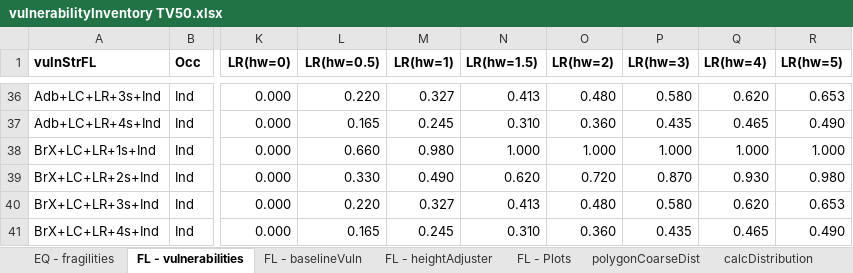
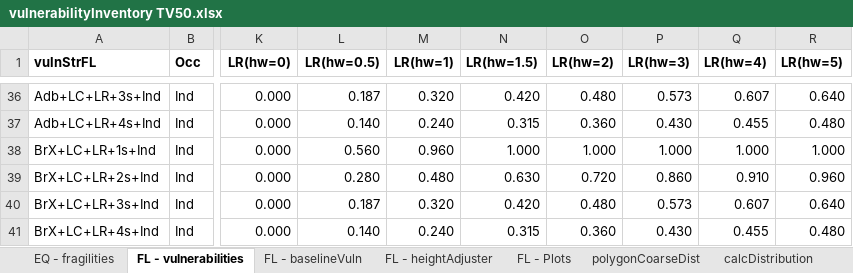
Before and after one commit to TomorrowsCities/Tomorrowville, an Excel workbook: data/vulnerabilityInventory TV50.xlsx, sheet FL - vulnerabilities, drawn as a sheet; only a part is shown, gaps mark what is left out; values as stored, in another font and other column widths than the file's, no borders; conditional formats not drawn; the diff covers the shown part only; the diff names each change by its address in the sheet, - before the commit and + after, or states it on an @@ line.

```diff
--- a/data/vulnerabilityInventory TV50.xlsx (sheet FL - vulnerabilities)
+++ b/data/vulnerabilityInventory TV50.xlsx (sheet FL - vulnerabilities)
-L36 (LR(hw=0.5)): 0.220
+L36 (LR(hw=0.5)): 0.187
-M36 (LR(hw=1)): 0.327
+M36 (LR(hw=1)): 0.320
-N36 (LR(hw=1.5)): 0.413
+N36 (LR(hw=1.5)): 0.420
-P36 (LR(hw=3)): 0.580
+P36 (LR(hw=3)): 0.573
-Q36 (LR(hw=4)): 0.620
+Q36 (LR(hw=4)): 0.607
-R36 (LR(hw=5)): 0.653
+R36 (LR(hw=5)): 0.640
-L37 (LR(hw=0.5)): 0.165
+L37 (LR(hw=0.5)): 0.140
-M37 (LR(hw=1)): 0.245
+M37 (LR(hw=1)): 0.240
-N37 (LR(hw=1.5)): 0.310
+N37 (LR(hw=1.5)): 0.315
-P37 (LR(hw=3)): 0.435
+P37 (LR(hw=3)): 0.430
-Q37 (LR(hw=4)): 0.465
+Q37 (LR(hw=4)): 0.455
-R37 (LR(hw=5)): 0.490
+R37 (LR(hw=5)): 0.480
-L38 (LR(hw=0.5)): 0.660
+L38 (LR(hw=0.5)): 0.560
-M38 (LR(hw=1)): 0.980
+M38 (LR(hw=1)): 0.960
-L39 (LR(hw=0.5)): 0.330
+L39 (LR(hw=0.5)): 0.280
-M39 (LR(hw=1)): 0.490
+M39 (LR(hw=1)): 0.480
-N39 (LR(hw=1.5)): 0.620
+N39 (LR(hw=1.5)): 0.630
-P39 (LR(hw=3)): 0.870
+P39 (LR(hw=3)): 0.860
-Q39 (LR(hw=4)): 0.930
+Q39 (LR(hw=4)): 0.910
-R39 (LR(hw=5)): 0.980
+R39 (LR(hw=5)): 0.960
-L40 (LR(hw=0.5)): 0.220
+L40 (LR(hw=0.5)): 0.187
-M40 (LR(hw=1)): 0.327
+M40 (LR(hw=1)): 0.320
-N40 (LR(hw=1.5)): 0.413
+N40 (LR(hw=1.5)): 0.420
-P40 (LR(hw=3)): 0.580
+P40 (LR(hw=3)): 0.573
-Q40 (LR(hw=4)): 0.620
+Q40 (LR(hw=4)): 0.607
-R40 (LR(hw=5)): 0.653
+R40 (LR(hw=5)): 0.640
-L41 (LR(hw=0.5)): 0.165
+L41 (LR(hw=0.5)): 0.140
-M41 (LR(hw=1)): 0.245
+M41 (LR(hw=1)): 0.240
-N41 (LR(hw=1.5)): 0.310
+N41 (LR(hw=1.5)): 0.315
-P41 (LR(hw=3)): 0.435
+P41 (LR(hw=3)): 0.430
-Q41 (LR(hw=4)): 0.465
+Q41 (LR(hw=4)): 0.455
-R41 (LR(hw=5)): 0.490
+R41 (LR(hw=5)): 0.480
```
Also changed, not shown: 143 edited cells elsewhere in this sheet, sheet FL - baselineVuln, formulas that keep their value, data/vulnerabilityInventory TV0.xlsx, 1 other file.
